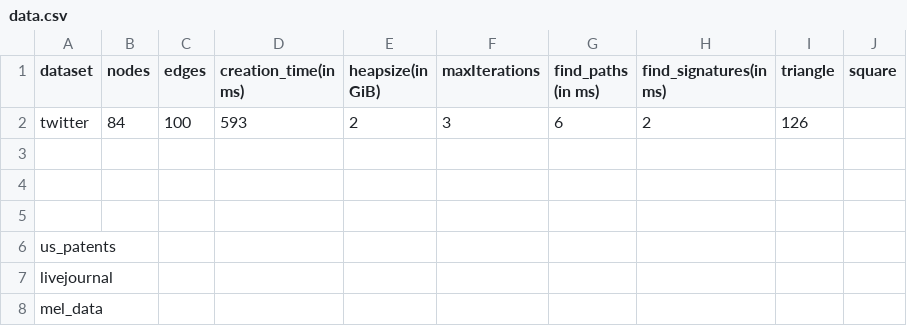
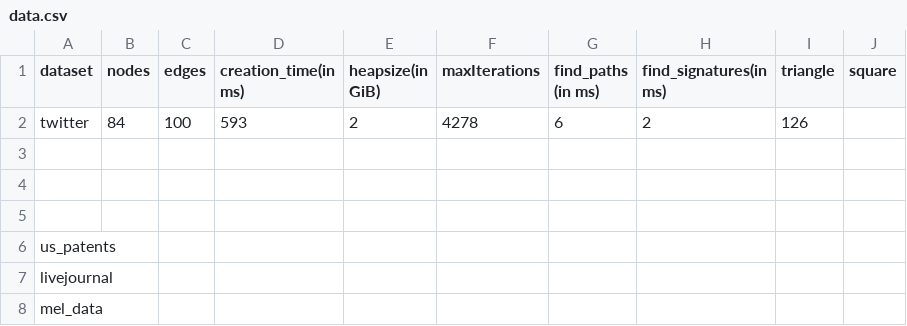
Before and after one commit to mohammadzainabbas/neo4j-pregel, a CSV file: results/thesis/data.csv, drawn as a sheet.

Commit message:
Adding new functionality

```diff
--- a/results/thesis/data.csv
+++ b/results/thesis/data.csv
@@ -1,3 +1,3 @@
 dataset,nodes, edges, creation_time(in ms), heapsize(in GiB), maxIterations, find_paths (in ms), find_signatures(in ms), triangle, square
-twitter,  84,   100,        593,                2,                  3,              6,                   2,              126,
+twitter,  84,   100,        593,                2,                  4278,              6,                   2,              126,
 
```
